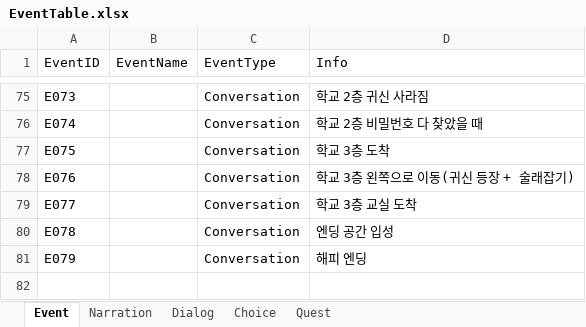
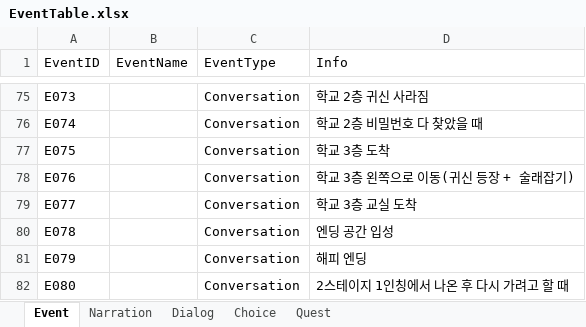
Before and after one commit to hyezzl/DreamDementor, an Excel workbook: Assets/02Script/Table/EventTable.xlsx, sheet Event, drawn as a sheet; only a part is shown, gaps mark what is left out; values as stored, in another font and other column widths than the file's, no borders; charts and pictures not drawn; the diff names each change by its address in the sheet, - before the commit and + after, or states it on an @@ line.

```diff
--- a/Assets/02Script/Table/EventTable.xlsx (sheet Event)
+++ b/Assets/02Script/Table/EventTable.xlsx (sheet Event)
+row 82: E080 |  | Conversation | 2스테이지 1인칭에서 나온 후 다시 가려고 할 때
```
Also changed, not shown: sheet Dialog, sheet Quest, 20 other files.
